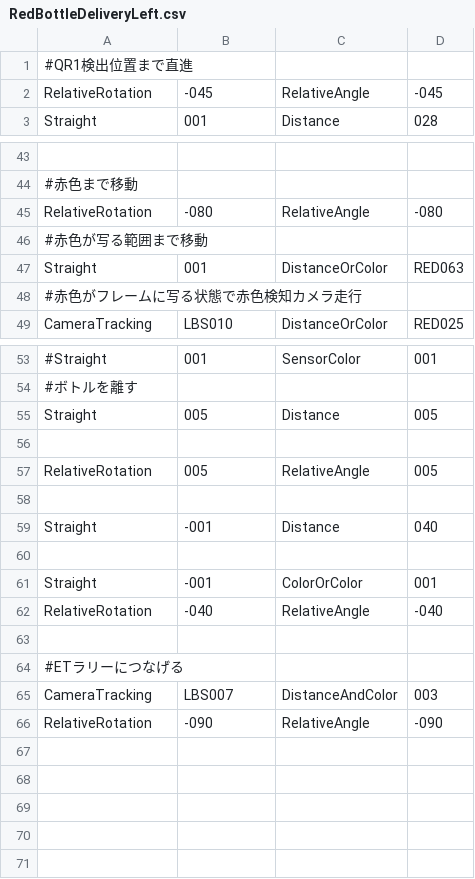
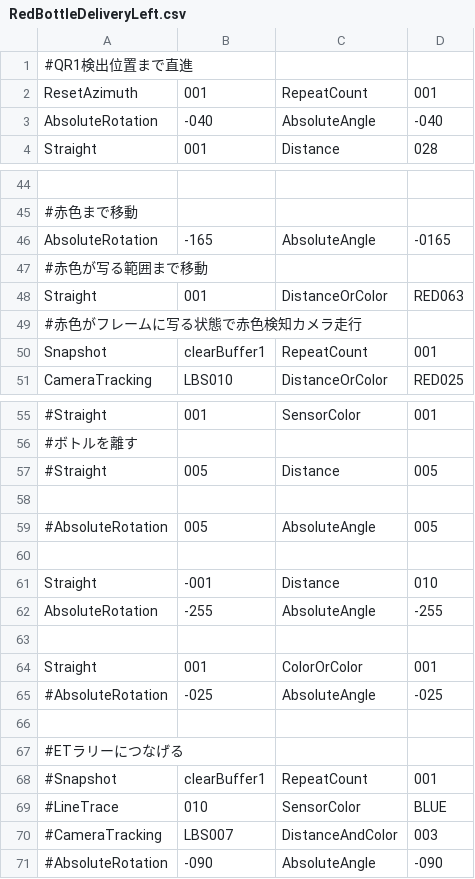
Before and after one commit to KatLab-MiyazakiUniv/etrobocon2026, a CSV file: datafiles/commands/Area/RedBottleDeliveryLeft.csv, drawn as a sheet; only a part is shown, gaps mark what is left out; removed rows and columns are numbered as before the commit, all else as after; the diff covers the shown part only; the diff names each change by its address in the sheet, - before the commit and + after, or states it on an @@ line.

```diff
--- a/datafiles/commands/Area/RedBottleDeliveryLeft.csv
+++ b/datafiles/commands/Area/RedBottleDeliveryLeft.csv
-row 2: RelativeRotation | -045 | RelativeAngle | -045
+row 2: ResetAzimuth | 001 | RepeatCount | 001
+row 3: AbsoluteRotation | -040 | AbsoluteAngle | -040
-row 45: RelativeRotation | -080 | RelativeAngle | -080
+row 46: AbsoluteRotation | -165 | AbsoluteAngle | -0165
+row 50: Snapshot | clearBuffer1 | RepeatCount | 001
-A57: Straight
+A57: #Straight
-A59: RelativeRotation
+A59: #AbsoluteRotation
-C59: RelativeAngle
+C59: AbsoluteAngle
-D61: 040
+D61: 010
+row 62: AbsoluteRotation | -255 | AbsoluteAngle | -255
-B64: -001
+B64: 001
-row 62: RelativeRotation | -040 | RelativeAngle | -040
+row 65: #AbsoluteRotation | -025 | AbsoluteAngle | -025
+row 68: #Snapshot | clearBuffer1 | RepeatCount | 001
+row 69: #LineTrace | 010 | SensorColor | BLUE
-A70: CameraTracking
+A70: #CameraTracking
-A71: RelativeRotation
+A71: #AbsoluteRotation
-C71: RelativeAngle
+C71: AbsoluteAngle
```
Also changed, not shown: 1 added row, 1 removed row and 5 edited cells elsewhere in this file, datafiles/commands/Area/LineTraceLeft.csv, datafiles/commands/Motions/AbsoluteRotation.csv, 4 other files.
